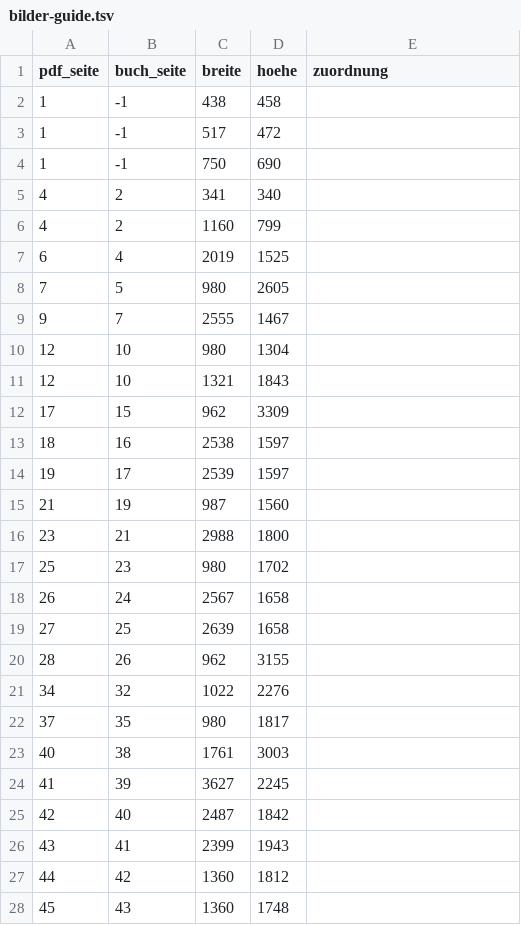
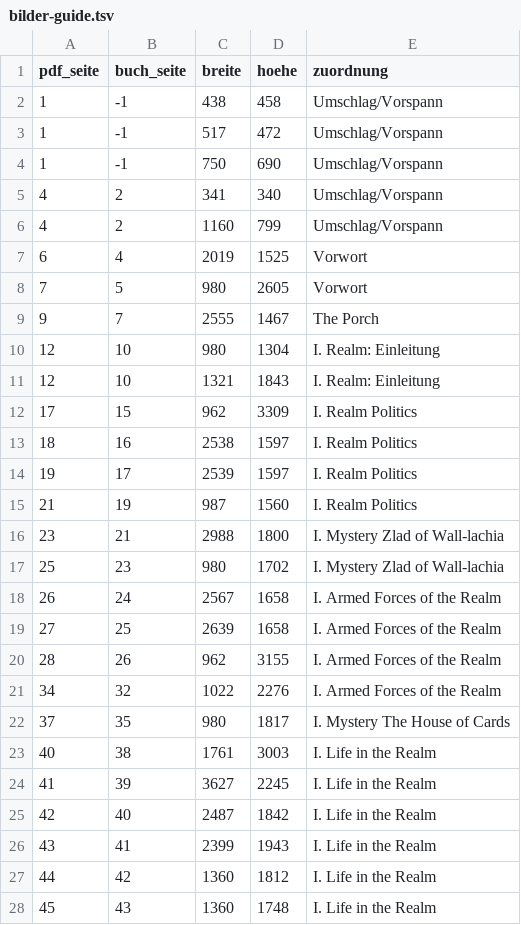
Before and after one commit to einmoritz-spec/Spielleitertool, a TSV file: plan/household/bilder-guide.tsv, drawn as a sheet; only a part is shown; the diff covers the shown part only.

```diff
--- a/plan/household/bilder-guide.tsv
+++ b/plan/household/bilder-guide.tsv
@@ -1,28 +1,28 @@
 pdf_seite	buch_seite	breite	hoehe	zuordnung
-1	-1	438	458	
-1	-1	517	472	
-1	-1	750	690	
-4	2	341	340	
-4	2	1160	799	
-6	4	2019	1525	
-7	5	980	2605	
-9	7	2555	1467	
-12	10	980	1304	
-12	10	1321	1843	
-17	15	962	3309	
-18	16	2538	1597	
-19	17	2539	1597	
-21	19	987	1560	
-23	21	2988	1800	
-25	23	980	1702	
-26	24	2567	1658	
-27	25	2639	1658	
-28	26	962	3155	
-34	32	1022	2276	
-37	35	980	1817	
-40	38	1761	3003	
-41	39	3627	2245	
-42	40	2487	1842	
-43	41	2399	1943	
-44	42	1360	1812	
-45	43	1360	1748	
+1	-1	438	458	Umschlag/Vorspann
+1	-1	517	472	Umschlag/Vorspann
+1	-1	750	690	Umschlag/Vorspann
+4	2	341	340	Umschlag/Vorspann
+4	2	1160	799	Umschlag/Vorspann
+6	4	2019	1525	Vorwort
+7	5	980	2605	Vorwort
+9	7	2555	1467	The Porch
+12	10	980	1304	I. Realm: Einleitung
+12	10	1321	1843	I. Realm: Einleitung
+17	15	962	3309	I. Realm Politics
+18	16	2538	1597	I. Realm Politics
+19	17	2539	1597	I. Realm Politics
+21	19	987	1560	I. Realm Politics
+23	21	2988	1800	I. Mystery Zlad of Wall-lachia
+25	23	980	1702	I. Mystery Zlad of Wall-lachia
+26	24	2567	1658	I. Armed Forces of the Realm
+27	25	2639	1658	I. Armed Forces of the Realm
+28	26	962	3155	I. Armed Forces of the Realm
+34	32	1022	2276	I. Armed Forces of the Realm
+37	35	980	1817	I. Mystery The House of Cards
+40	38	1761	3003	I. Life in the Realm
+41	39	3627	2245	I. Life in the Realm
+42	40	2487	1842	I. Life in the Realm
+43	41	2399	1943	I. Life in the Realm
+44	42	1360	1812	I. Life in the Realm
+45	43	1360	1748	I. Life in the Realm
```
Also changed, not shown: 90 edited cells elsewhere in this file, plan/household/bilder-fragile-peace.tsv, plan/household/bilder-garten.tsv, 3 other files.
